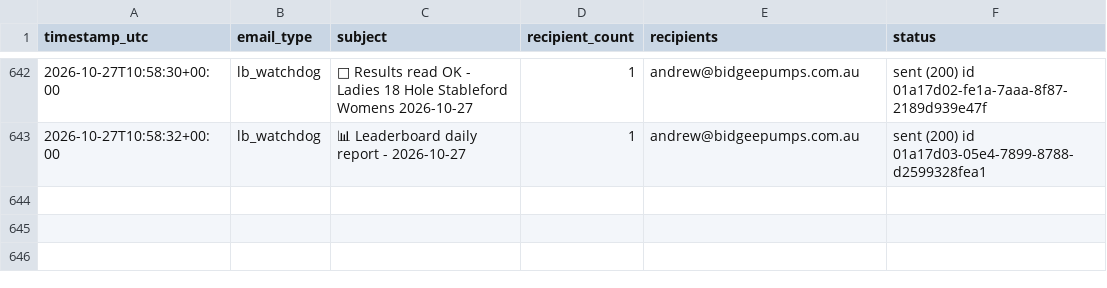
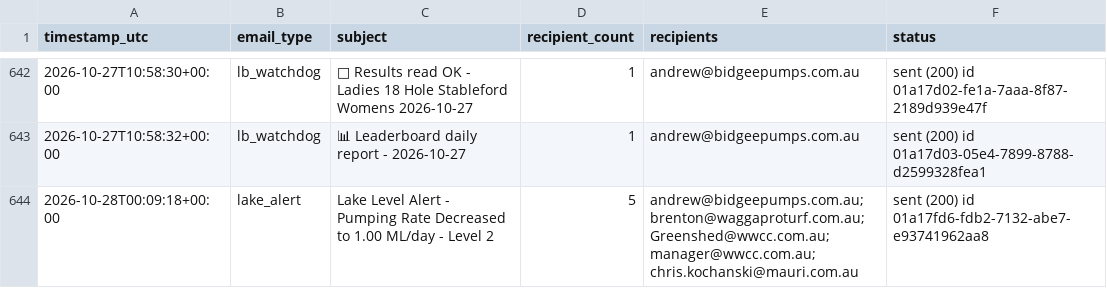
Before and after one commit to Bidgee182/wwcc-weather-page, a CSV file: data/email_log.csv, drawn as a sheet; only a part is shown, gaps mark what is left out.

```diff
--- a/data/email_log.csv
+++ b/data/email_log.csv
@@ -645 +645,2 @@ timestamp_utc,email_type,subject,recipient_count,recipients,status
 2026-10-27T10:58:32+00:00,lb_watchdog,📊 Leaderboard daily report - 2026-10-27,1,andrew@bidgeepumps.com.au,sent (200) id 01a17d03-05e4-7899-8788-d2599328fea1
+2026-10-28T00:09:18+00:00,lake_alert,Lake Level Alert - Pumping Rate Decreased to 1.00 ML/day - Level 2,5,andrew@bidgeepumps.com.au; brenton@waggaproturf.com.au; Greenshed@wwcc.com.au; manager@wwcc.com.au; chris.kochanski@mauri.com.au,sent (200) id 01a17fd6-fdb2-7132-abe7-e93741962aa8
```
Also changed, not shown: data/lake_zone_history.csv, 8 other files.
